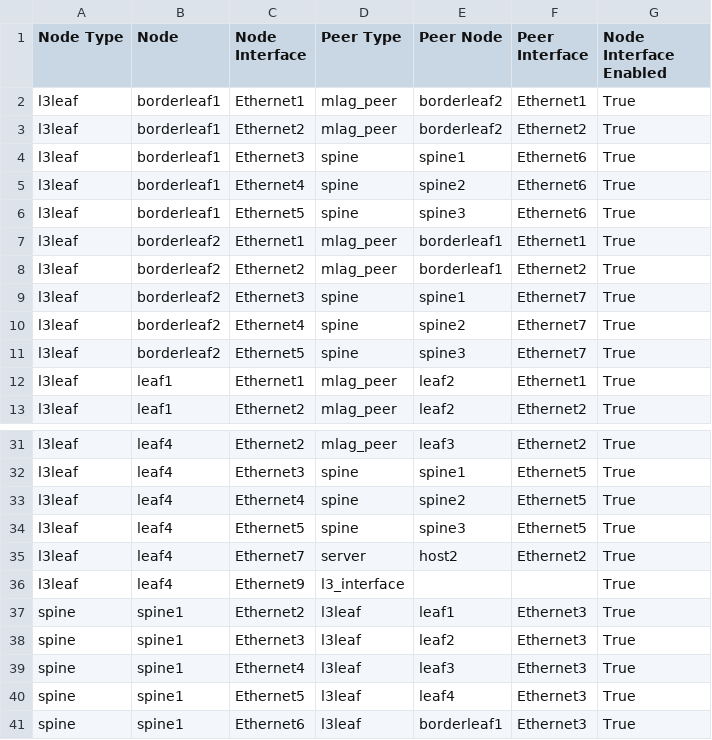
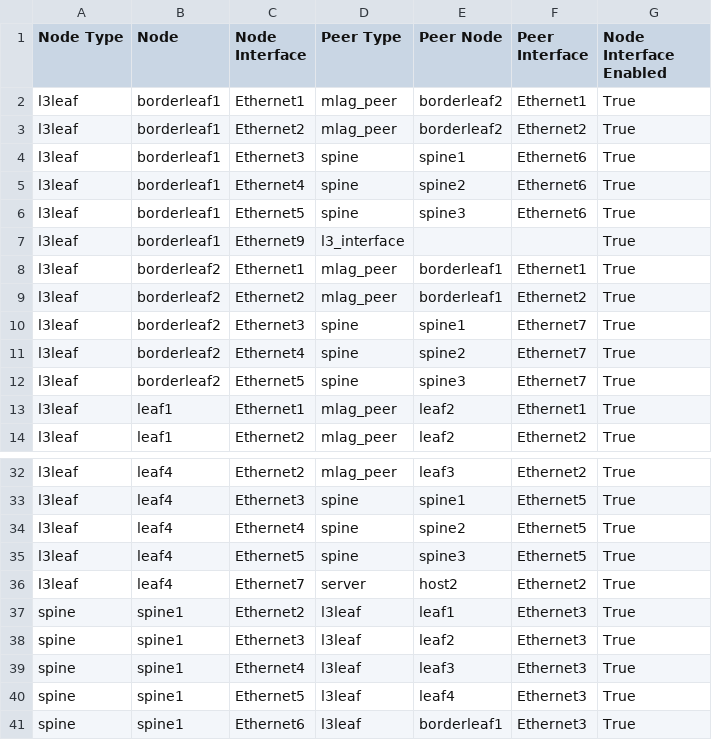
Before and after one commit to jieminlv/L5-2.5LAB, a CSV file: Ansible_AVD/AVD_L3LS/documentation/fabric/FABRIC-topology.csv, drawn as a sheet; only a part is shown, gaps mark what is left out.

```diff
--- a/Ansible_AVD/AVD_L3LS/documentation/fabric/FABRIC-topology.csv
+++ b/Ansible_AVD/AVD_L3LS/documentation/fabric/FABRIC-topology.csv
@@ -6,2 +6,3 @@ l3leaf,borderleaf1,Ethernet4,spine,spine2,Ethernet6,True
 l3leaf,borderleaf1,Ethernet5,spine,spine3,Ethernet6,True
+l3leaf,borderleaf1,Ethernet9,l3_interface,,,True
 l3leaf,borderleaf2,Ethernet1,mlag_peer,borderleaf1,Ethernet1,True
@@ -35,3 +36,2 @@ l3leaf,leaf4,Ethernet5,spine,spine3,Ethernet5,True
 l3leaf,leaf4,Ethernet7,server,host2,Ethernet2,True
-l3leaf,leaf4,Ethernet9,l3_interface,,,True
 spine,spine1,Ethernet2,l3leaf,leaf1,Ethernet3,True
```
Also changed, not shown: Ansible_AVD/AVD_L3LS/reports/FABRIC-state.csv, 9 other files.
